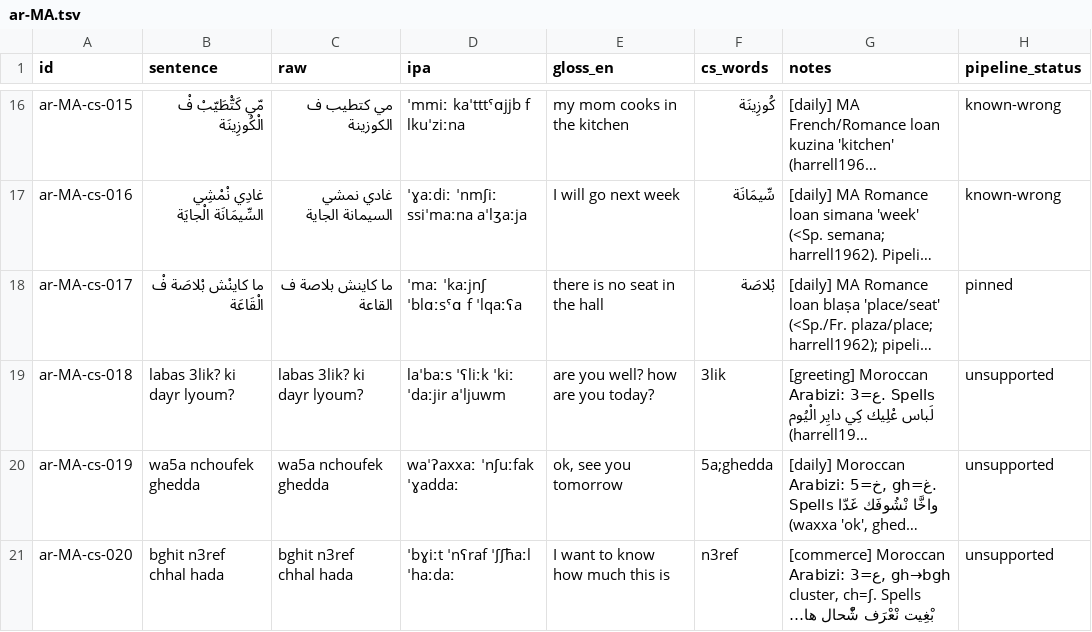
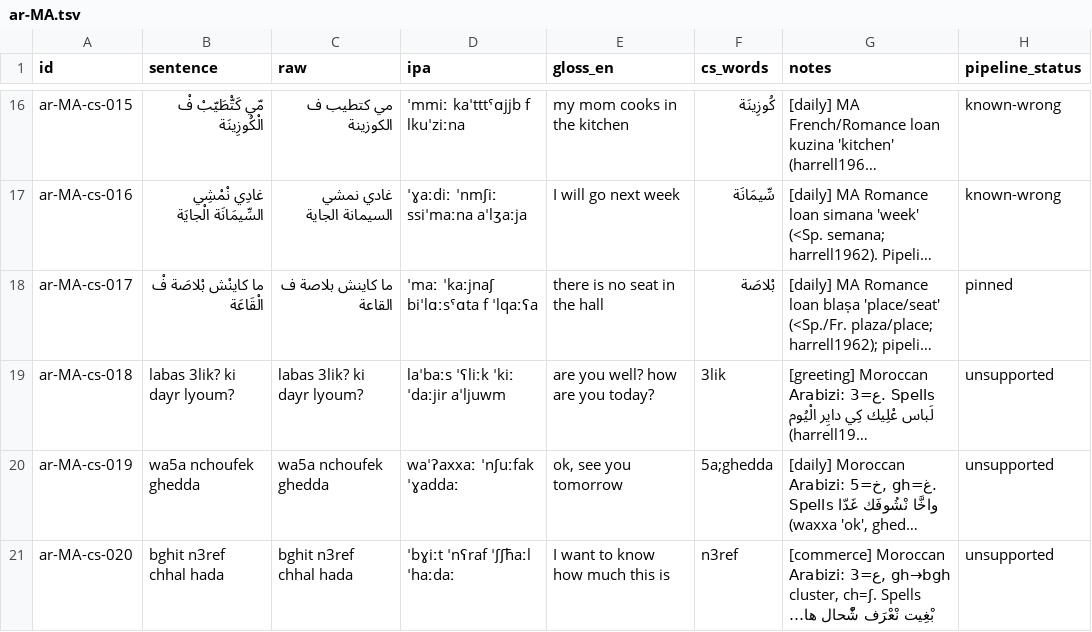
Before and after one commit to TigreGotico/arbtok, a TSV file: data/gold_code_switched/ar-MA.tsv, drawn as a sheet; only a part is shown, gaps mark what is left out; long unchanged cells end in …; the diff names each change by its address in the sheet, - before the commit and + after, or states it on an @@ line.

```diff
--- a/data/gold_code_switched/ar-MA.tsv
+++ b/data/gold_code_switched/ar-MA.tsv
-D18 (ipa): ˈmaː ˈkaːjnʃ ˈblɑːsˤɑ f ˈlqaːʕa
+D18 (ipa): ˈmaː ˈkaːjnaʃ biˈlɑːsˤɑta f ˈlqaːʕa
```
Also changed, not shown: data/gold_code_switched/ar-AE.tsv, data/gold_code_switched/ar-JO.tsv, 14 other files.
